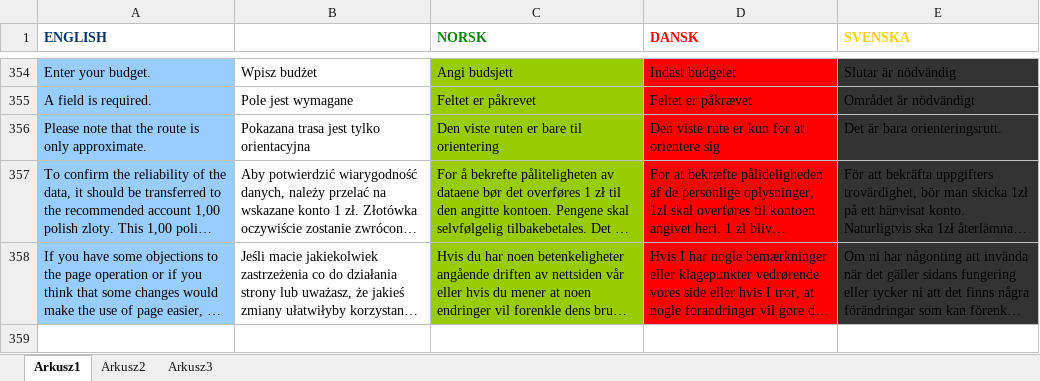
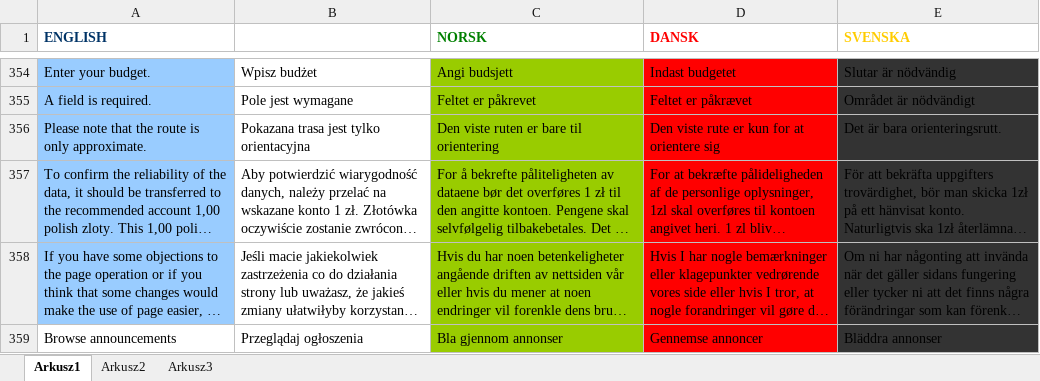
Before and after one commit to nextsoftpl/symfony-i18n-helper, an Excel workbook: input.xlsx, sheet Arkusz1, drawn as a sheet; only a part is shown, gaps mark what is left out; long unchanged cells end in …; values as stored, in another font and other column widths than the file's, no borders; the diff names each change by its address in the sheet, - before the commit and + after, or states it on an @@ line.

```diff
--- a/input.xlsx (sheet Arkusz1)
+++ b/input.xlsx (sheet Arkusz1)
+row 359: Browse announcements | Przeglądaj ogłoszenia | Bla gjennom annonser | Gennemse annoncer | Bläddra annonser
```
Also changed, not shown: 1 other file.
